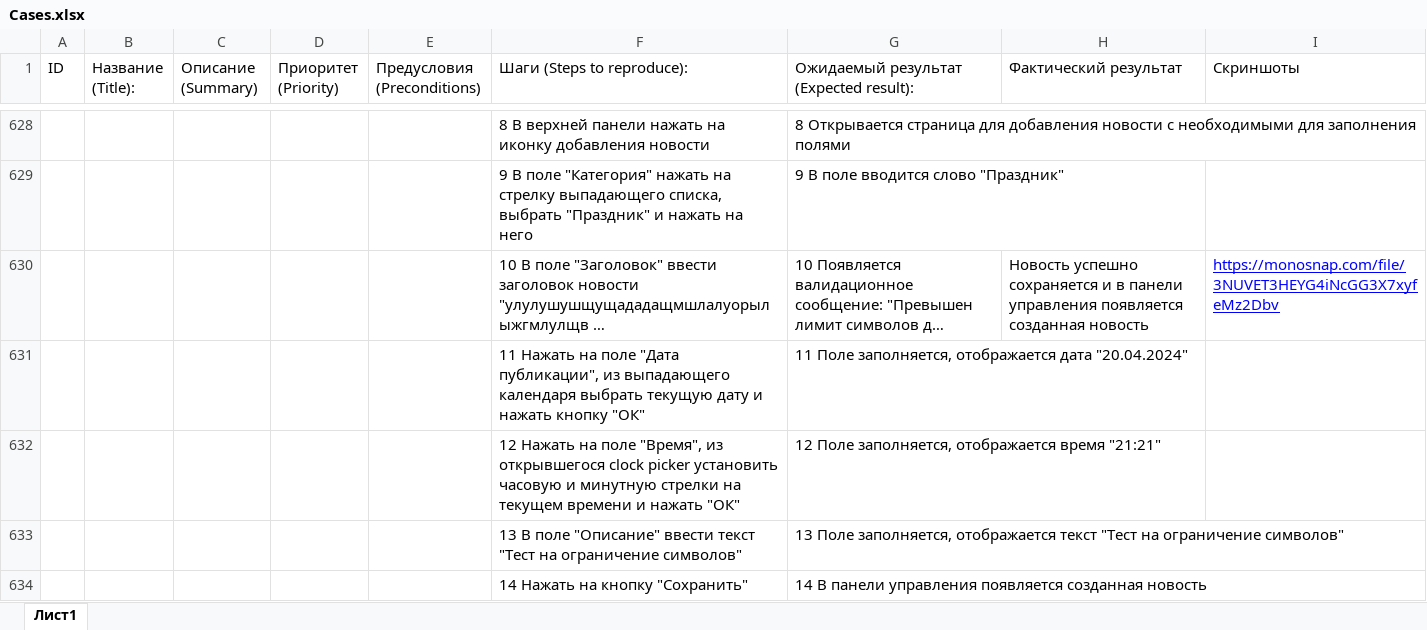
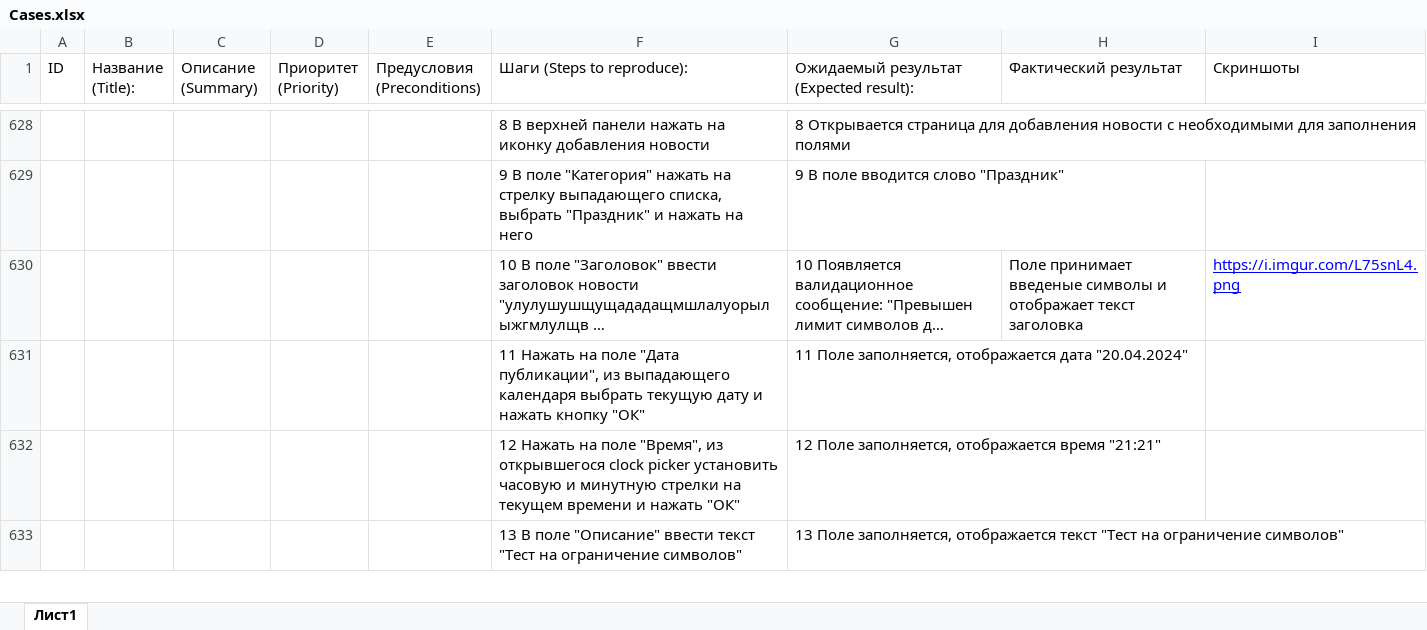
Before and after one commit to dnatali2211/10.Diplom_QA, an Excel workbook: Cases.xlsx, sheet Лист1, drawn as a sheet; only a part is shown, gaps mark what is left out; long unchanged cells end in …; values as stored, in another font and other column widths than the file's, no borders; charts and pictures not drawn; removed rows and columns are numbered as before the commit, all else as after; the diff covers the shown part only; the diff names each change by its address in the sheet, - before the commit and + after, or states it on an @@ line.

Commit message:
Changed Cases.xlsx

```diff
--- a/Cases.xlsx (sheet Лист1)
+++ b/Cases.xlsx (sheet Лист1)
-H630 (Фактический результат): Новость успешно сохраняется и в панели управления появляется созданная новость
+H630 (Фактический результат): Поле принимает введеные символы и отображает текст заголовка
-I630 (Скриншоты): https://monosnap.com/file/3NUVET3HEYG4iNcGG3X7xyfeMz2Dbv
+I630 (Скриншоты): https://i.imgur.com/L75snL4.png
-row 634:  |  |  |  |  | 14 Нажать на кнопку "Сохранить" | 14 В панели управления появляется созданная новость
```
Also changed, not shown: 5 added rows, 7 removed rows and 29 edited cells elsewhere in this sheet.
